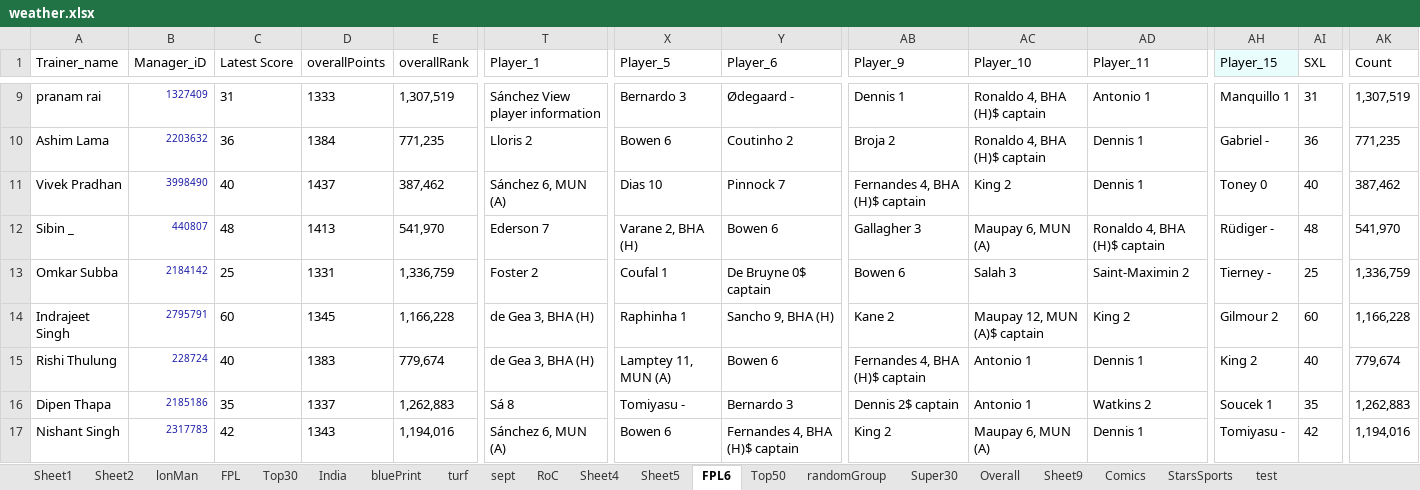
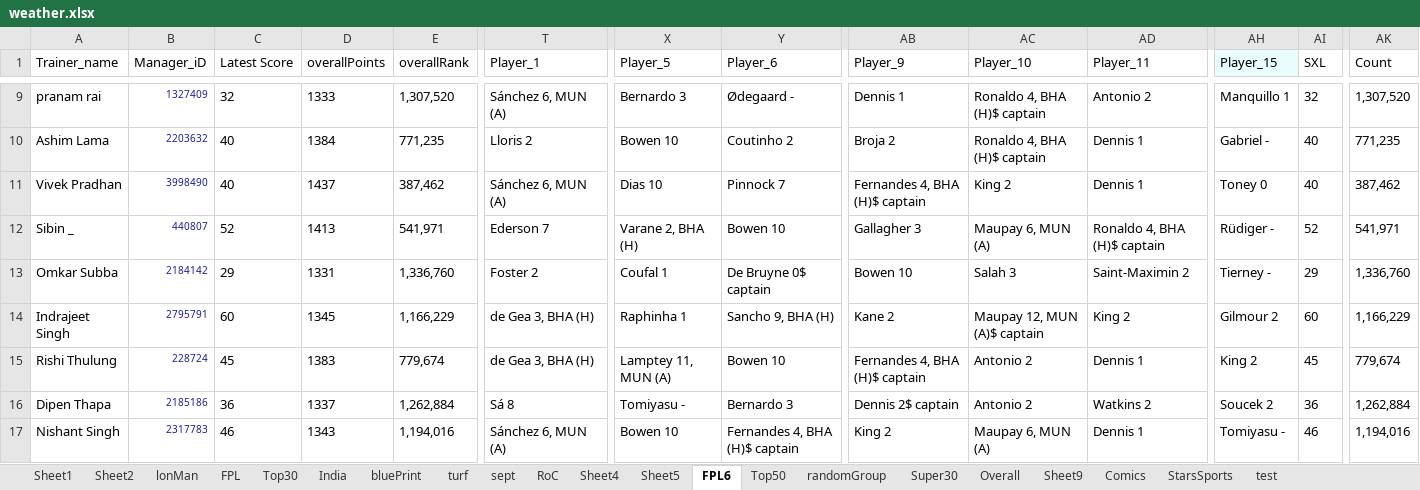
Before and after one commit to TenForBen/TenForBen.github.io, an Excel workbook: EdisonLogs/weather.xlsx, sheet FPL6, drawn as a sheet; only a part is shown, gaps mark what is left out; values as stored, in another font and other column widths than the file's, no borders; the diff covers the shown part only; the diff names each change by its address in the sheet, - before the commit and + after, or states it on an @@ line.

```diff
--- a/EdisonLogs/weather.xlsx (sheet FPL6)
+++ b/EdisonLogs/weather.xlsx (sheet FPL6)
-C9 (Latest Score): 31
+C9 (Latest Score): 32
-E9 (overallRank): 1,307,519
+E9 (overallRank): 1,307,520
-T9 (Player_1): Sánchez View player information
+T9 (Player_1): Sánchez 6, MUN (A)
-AD9 (Player_11): Antonio 1
+AD9 (Player_11): Antonio 2
-AI9 (SXL): 31
+AI9 (SXL): 32
-AK9 (Count): 1,307,519
+AK9 (Count): 1,307,520
-C10 (Latest Score): 36
+C10 (Latest Score): 40
-X10 (Player_5): Bowen 6
+X10 (Player_5): Bowen 10
-AI10 (SXL): 36
+AI10 (SXL): 40
-C12 (Latest Score): 48
+C12 (Latest Score): 52
-E12 (overallRank): 541,970
+E12 (overallRank): 541,971
-Y12 (Player_6): Bowen 6
+Y12 (Player_6): Bowen 10
-AI12 (SXL): 48
+AI12 (SXL): 52
-AK12 (Count): 541,970
+AK12 (Count): 541,971
-C13 (Latest Score): 25
+C13 (Latest Score): 29
-E13 (overallRank): 1,336,759
+E13 (overallRank): 1,336,760
-AB13 (Player_9): Bowen 6
+AB13 (Player_9): Bowen 10
-AI13 (SXL): 25
+AI13 (SXL): 29
-AK13 (Count): 1,336,759
+AK13 (Count): 1,336,760
-E14 (overallRank): 1,166,228
+E14 (overallRank): 1,166,229
-AK14 (Count): 1,166,228
+AK14 (Count): 1,166,229
-C15 (Latest Score): 40
+C15 (Latest Score): 45
-Y15 (Player_6): Bowen 6
+Y15 (Player_6): Bowen 10
-AC15:AC16 (Player_10): Antonio 1
+AC15:AC16 (Player_10): Antonio 2
-AI15 (SXL): 40
+AI15 (SXL): 45
-C16 (Latest Score): 35
+C16 (Latest Score): 36
-E16 (overallRank): 1,262,883
+E16 (overallRank): 1,262,884
-AH16 (Player_15): Soucek 1
+AH16 (Player_15): Soucek 2
-AI16 (SXL): 35
+AI16 (SXL): 36
-AK16 (Count): 1,262,883
+AK16 (Count): 1,262,884
-C17 (Latest Score): 42
+C17 (Latest Score): 46
-X17 (Player_5): Bowen 6
+X17 (Player_5): Bowen 10
-AI17 (SXL): 42
+AI17 (SXL): 46
```
Also changed, not shown: 91 edited cells elsewhere in this sheet.
